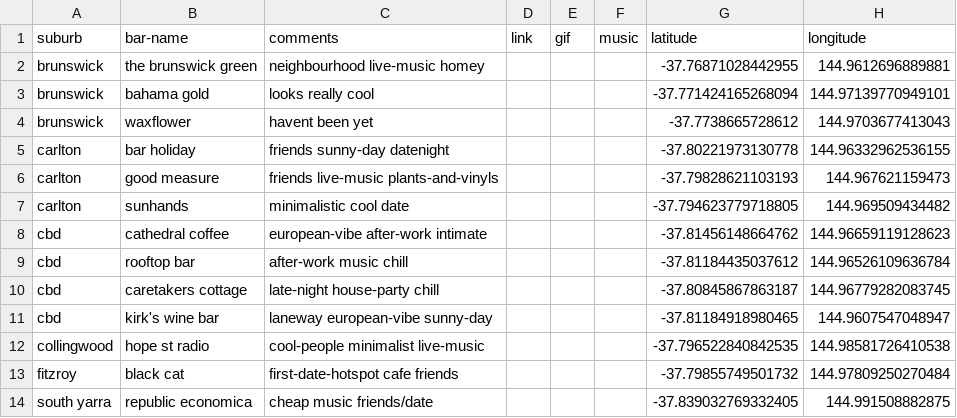
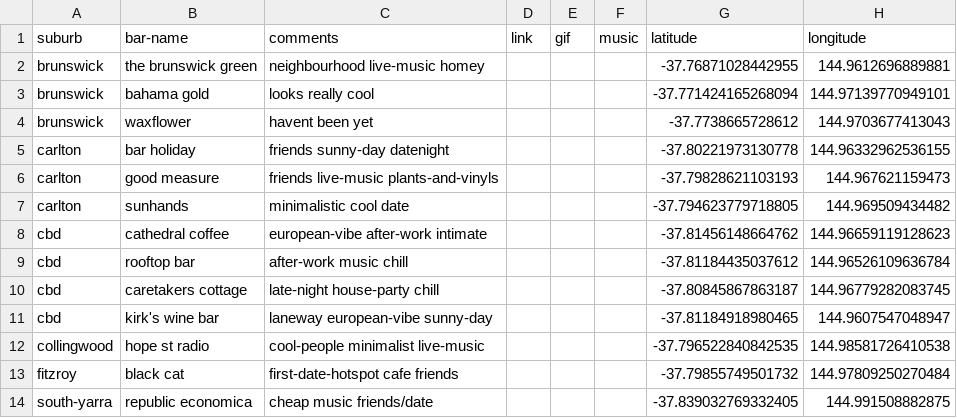
Before and after one commit to hannesofieb/tfwc, a CSV file: vinographical-bars.csv, drawn as a sheet.

```diff
--- a/vinographical-bars.csv
+++ b/vinographical-bars.csv
@@ -13,2 +13,2 @@ collingwood,hope st radio,cool-people minimalist live-music,,,,-37.7965228408425
 fitzroy,black cat,first-date-hotspot cafe friends,,,,-37.79855749501732, 144.97809250270484
-south yarra,republic economica,cheap music friends/date,,,,-37.839032769332405, 144.991508882875
+south-yarra,republic economica,cheap music friends/date,,,,-37.839032769332405, 144.991508882875
```
Also changed, not shown: 1 other file.
